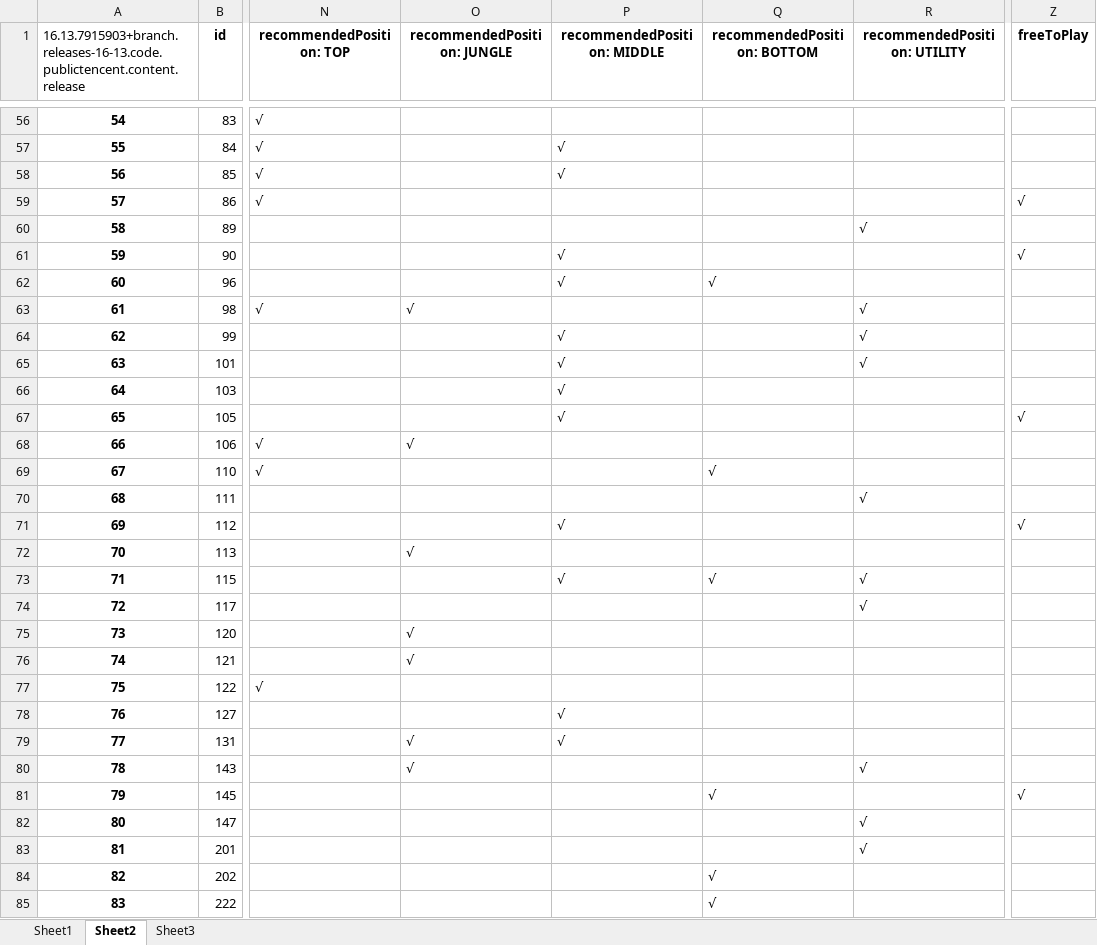
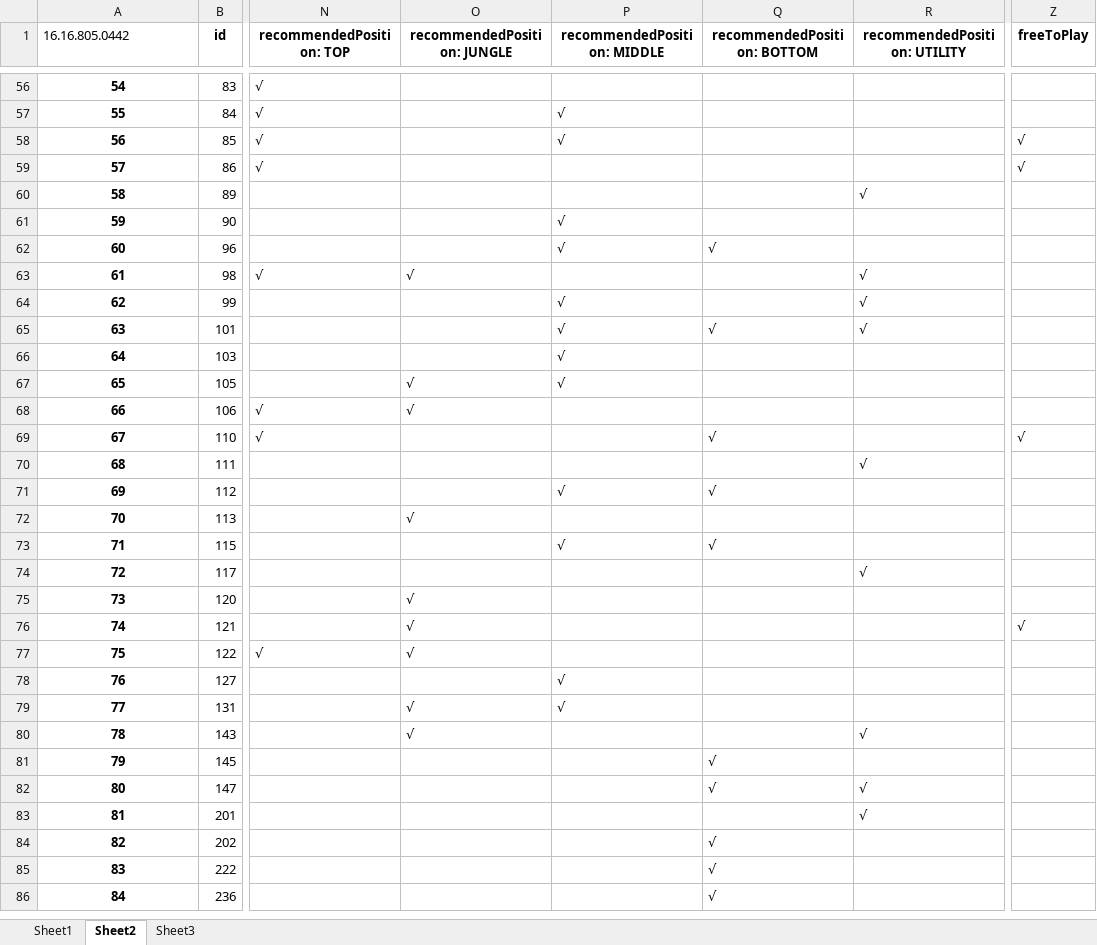
Before and after one commit to WordlessMeteor/LoL-DIY-Programs, an Excel workbook: available-bots.xlsx, sheet Sheet2, drawn as a sheet; only a part is shown, gaps mark what is left out; the shorter side is filled out with more unchanged rows; values as stored, in another font and other column widths than the file's, no borders; the diff covers the shown part only; the diff names each change by its address in the sheet, - before the commit and + after, or states it on an @@ line.

```diff
--- a/available-bots.xlsx (sheet Sheet2)
+++ b/available-bots.xlsx (sheet Sheet2)
-A1: 16.13.7915903+branch.releases-16-13.code.publictencent.content.release
+A1: 16.16.805.0442
-Z58 (freeToPlay): (empty)
+Z58 (freeToPlay): √
-Z61 (freeToPlay): √
+Z61 (freeToPlay): (empty)
-Q65 (recommendedPosition: BOTTOM): (empty)
+Q65 (recommendedPosition: BOTTOM): √
-O67 (recommendedPosition: JUNGLE): (empty)
+O67 (recommendedPosition: JUNGLE): √
-Z67 (freeToPlay): √
+Z67 (freeToPlay): (empty)
-Z69 (freeToPlay): (empty)
+Z69 (freeToPlay): √
-Q71 (recommendedPosition: BOTTOM): (empty)
+Q71 (recommendedPosition: BOTTOM): √
-Z71 (freeToPlay): √
+Z71 (freeToPlay): (empty)
-R73 (recommendedPosition: UTILITY): √
+R73 (recommendedPosition: UTILITY): (empty)
-Z76 (freeToPlay): (empty)
+Z76 (freeToPlay): √
-O77 (recommendedPosition: JUNGLE): (empty)
+O77 (recommendedPosition: JUNGLE): √
-Z81 (freeToPlay): √
+Z81 (freeToPlay): (empty)
-Q82 (recommendedPosition: BOTTOM): (empty)
+Q82 (recommendedPosition: BOTTOM): √
```
Also changed, not shown: 15 edited cells elsewhere in this sheet, sheet Sheet3, sheet Sheet1.
